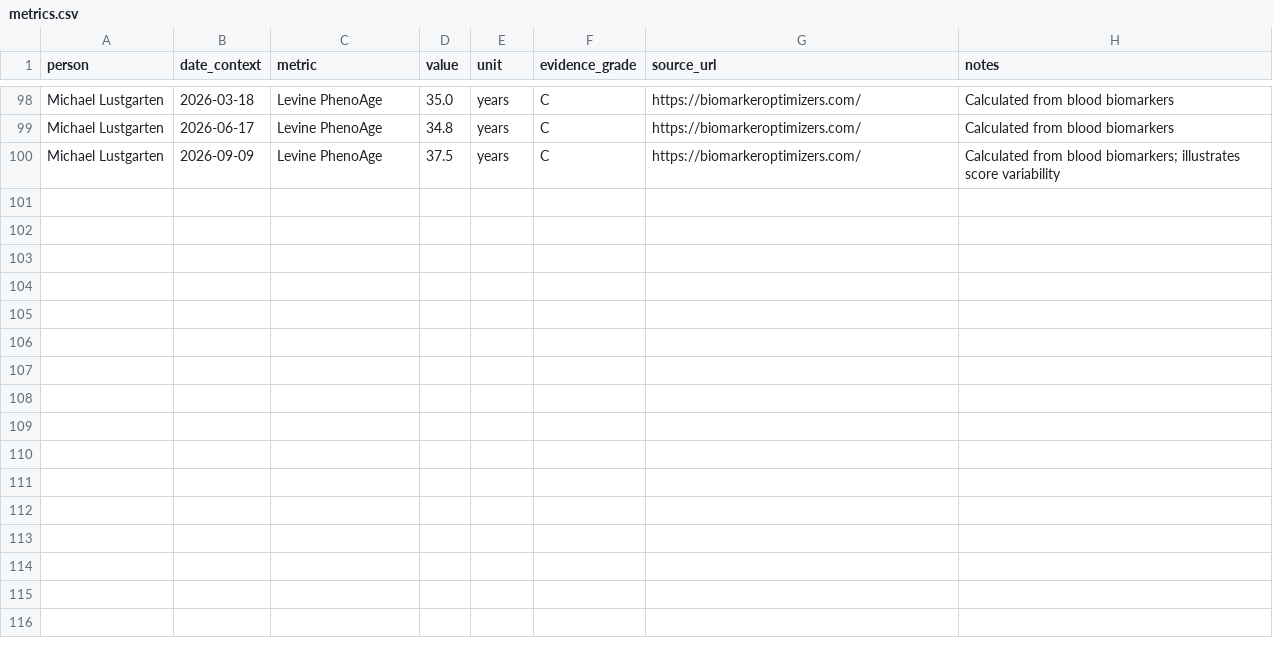
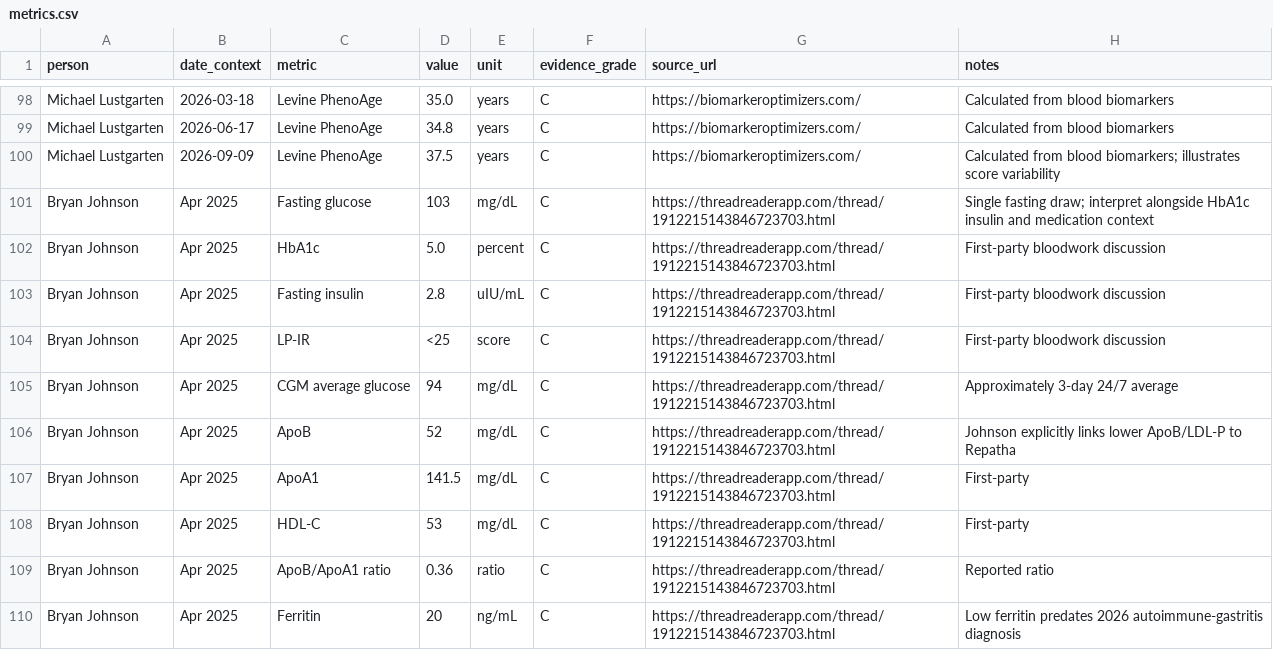
Before and after one commit to joshualparris/HealthiestPeople, a CSV file: data/metrics.csv, drawn as a sheet; only a part is shown, gaps mark what is left out; the diff names each change by its address in the sheet, - before the commit and + after, or states it on an @@ line.

Commit message:
data: add Johnson April 2025 clinical labs

```diff
--- a/data/metrics.csv
+++ b/data/metrics.csv
+row 101: Bryan Johnson | Apr 2025 | Fasting glucose | 103 | mg/dL | C | https://threadreaderapp.com/thread/1912215143846723703.html | Single fasting draw; interpret alongside HbA1c insulin and medication context
+row 102: Bryan Johnson | Apr 2025 | HbA1c | 5.0 | percent | C | https://threadreaderapp.com/thread/1912215143846723703.html | First-party bloodwork discussion
+row 103: Bryan Johnson | Apr 2025 | Fasting insulin | 2.8 | uIU/mL | C | https://threadreaderapp.com/thread/1912215143846723703.html | First-party bloodwork discussion
+row 104: Bryan Johnson | Apr 2025 | LP-IR | <25 | score | C | https://threadreaderapp.com/thread/1912215143846723703.html | First-party bloodwork discussion
+row 105: Bryan Johnson | Apr 2025 | CGM average glucose | 94 | mg/dL | C | https://threadreaderapp.com/thread/1912215143846723703.html | Approximately 3-day 24/7 average
+row 106: Bryan Johnson | Apr 2025 | ApoB | 52 | mg/dL | C | https://threadreaderapp.com/thread/1912215143846723703.html | Johnson explicitly links lower ApoB/LDL-P to Repatha
+row 107: Bryan Johnson | Apr 2025 | ApoA1 | 141.5 | mg/dL | C | https://threadreaderapp.com/thread/1912215143846723703.html | First-party
+row 108: Bryan Johnson | Apr 2025 | HDL-C | 53 | mg/dL | C | https://threadreaderapp.com/thread/1912215143846723703.html | First-party
+row 109: Bryan Johnson | Apr 2025 | ApoB/ApoA1 ratio | 0.36 | ratio | C | https://threadreaderapp.com/thread/1912215143846723703.html | Reported ratio
+row 110: Bryan Johnson | Apr 2025 | Ferritin | 20 | ng/mL | C | https://threadreaderapp.com/thread/1912215143846723703.html | Low ferritin predates 2026 autoimmune-gastritis diagnosis
```
